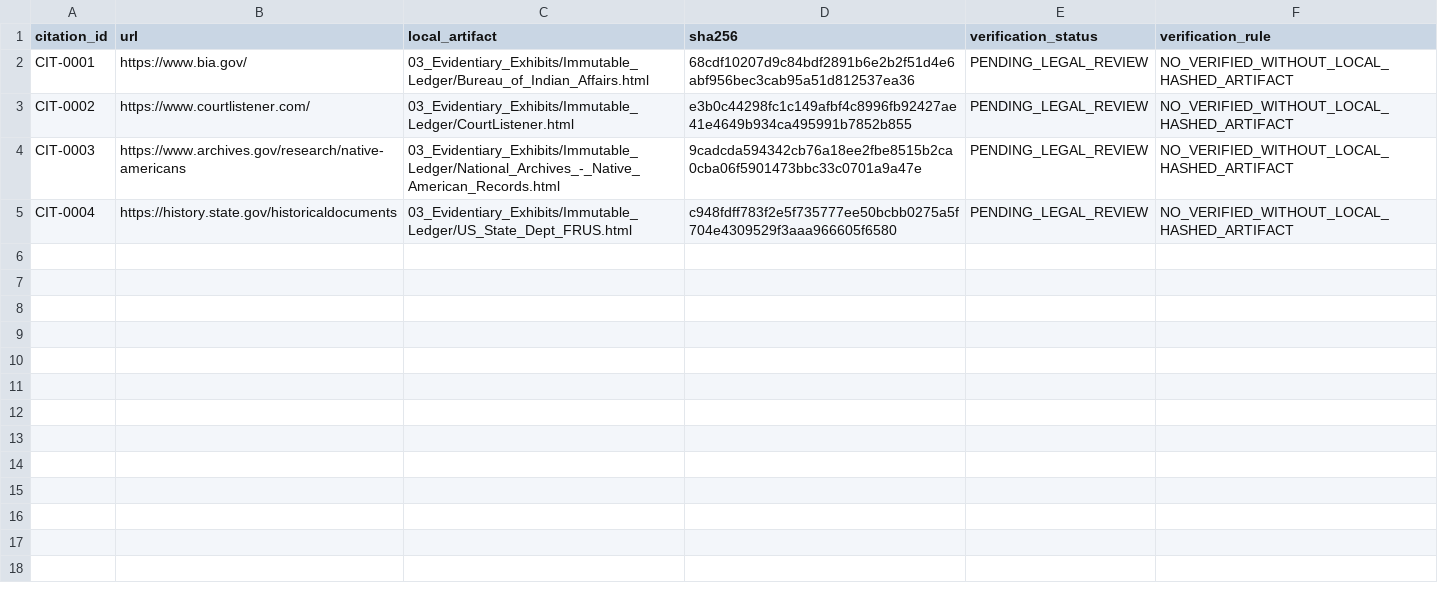
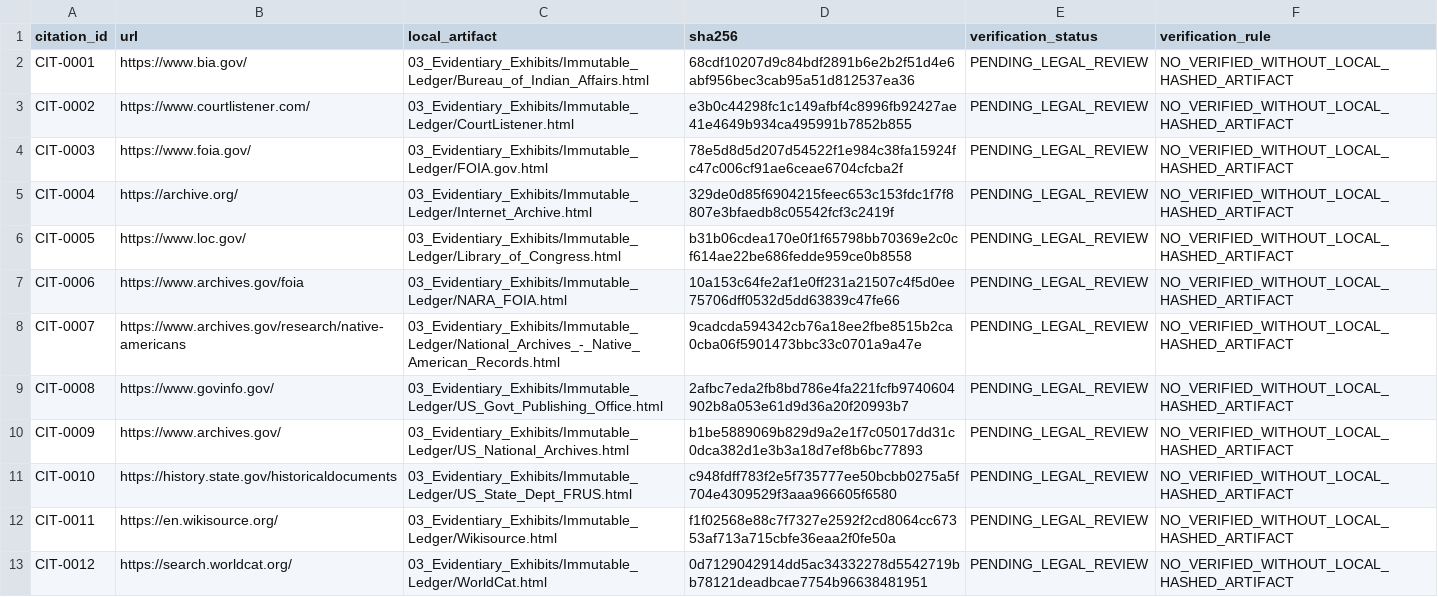
Before and after one commit to GlobalRestitutionAlliance/turtle-island-us-ca-redding-rancheria-california-master-litigation, a CSV file: 03_Evidentiary_Exhibits/CITATION_INDEX.csv, drawn as a sheet.

Commit message:
Batch 2b: harvest expanded sources, citations, manifests

```diff
--- a/03_Evidentiary_Exhibits/CITATION_INDEX.csv
+++ b/03_Evidentiary_Exhibits/CITATION_INDEX.csv
@@ -3,3 +3,11 @@ CIT-0001,https://www.bia.gov/,03_Evidentiary_Exhibits/Immutable_Ledger/Bureau_of
 CIT-0002,https://www.courtlistener.com/,03_Evidentiary_Exhibits/Immutable_Ledger/CourtListener.html,e3b0c44298fc1c149afbf4c8996fb92427ae41e4649b934ca495991b7852b855,PENDING_LEGAL_REVIEW,NO_VERIFIED_WITHOUT_LOCAL_HASHED_ARTIFACT
-CIT-0003,https://www.archives.gov/research/native-americans,03_Evidentiary_Exhibits/Immutable_Ledger/National_Archives_-_Native_American_Records.html,9cadcda594342cb76a18ee2fbe8515b2ca0cba06f5901473bbc33c0701a9a47e,PENDING_LEGAL_REVIEW,NO_VERIFIED_WITHOUT_LOCAL_HASHED_ARTIFACT
-CIT-0004,https://history.state.gov/historicaldocuments,03_Evidentiary_Exhibits/Immutable_Ledger/US_State_Dept_FRUS.html,c948fdff783f2e5f735777ee50bcbb0275a5f704e4309529f3aaa966605f6580,PENDING_LEGAL_REVIEW,NO_VERIFIED_WITHOUT_LOCAL_HASHED_ARTIFACT
+CIT-0003,https://www.foia.gov/,03_Evidentiary_Exhibits/Immutable_Ledger/FOIA.gov.html,78e5d8d5d207d54522f1e984c38fa15924fc47c006cf91ae6ceae6704cfcba2f,PENDING_LEGAL_REVIEW,NO_VERIFIED_WITHOUT_LOCAL_HASHED_ARTIFACT
+CIT-0004,https://archive.org/,03_Evidentiary_Exhibits/Immutable_Ledger/Internet_Archive.html,329de0d85f6904215feec653c153fdc1f7f8807e3bfaedb8c05542fcf3c2419f,PENDING_LEGAL_REVIEW,NO_VERIFIED_WITHOUT_LOCAL_HASHED_ARTIFACT
+CIT-0005,https://www.loc.gov/,03_Evidentiary_Exhibits/Immutable_Ledger/Library_of_Congress.html,b31b06cdea170e0f1f65798bb70369e2c0cf614ae22be686fedde959ce0b8558,PENDING_LEGAL_REVIEW,NO_VERIFIED_WITHOUT_LOCAL_HASHED_ARTIFACT
+CIT-0006,https://www.archives.gov/foia,03_Evidentiary_Exhibits/Immutable_Ledger/NARA_FOIA.html,10a153c64fe2af1e0ff231a21507c4f5d0ee75706dff0532d5dd63839c47fe66,PENDING_LEGAL_REVIEW,NO_VERIFIED_WITHOUT_LOCAL_HASHED_ARTIFACT
+CIT-0007,https://www.archives.gov/research/native-americans,03_Evidentiary_Exhibits/Immutable_Ledger/National_Archives_-_Native_American_Records.html,9cadcda594342cb76a18ee2fbe8515b2ca0cba06f5901473bbc33c0701a9a47e,PENDING_LEGAL_REVIEW,NO_VERIFIED_WITHOUT_LOCAL_HASHED_ARTIFACT
+CIT-0008,https://www.govinfo.gov/,03_Evidentiary_Exhibits/Immutable_Ledger/US_Govt_Publishing_Office.html,2afbc7eda2fb8bd786e4fa221fcfb9740604902b8a053e61d9d36a20f20993b7,PENDING_LEGAL_REVIEW,NO_VERIFIED_WITHOUT_LOCAL_HASHED_ARTIFACT
+CIT-0009,https://www.archives.gov/,03_Evidentiary_Exhibits/Immutable_Ledger/US_National_Archives.html,b1be5889069b829d9a2e1f7c05017dd31c0dca382d1e3b3a18d7ef8b6bc77893,PENDING_LEGAL_REVIEW,NO_VERIFIED_WITHOUT_LOCAL_HASHED_ARTIFACT
+CIT-0010,https://history.state.gov/historicaldocuments,03_Evidentiary_Exhibits/Immutable_Ledger/US_State_Dept_FRUS.html,c948fdff783f2e5f735777ee50bcbb0275a5f704e4309529f3aaa966605f6580,PENDING_LEGAL_REVIEW,NO_VERIFIED_WITHOUT_LOCAL_HASHED_ARTIFACT
+CIT-0011,https://en.wikisource.org/,03_Evidentiary_Exhibits/Immutable_Ledger/Wikisource.html,f1f02568e88c7f7327e2592f2cd8064cc67353af713a715cbfe36eaa2f0fe50a,PENDING_LEGAL_REVIEW,NO_VERIFIED_WITHOUT_LOCAL_HASHED_ARTIFACT
+CIT-0012,https://search.worldcat.org/,03_Evidentiary_Exhibits/Immutable_Ledger/WorldCat.html,0d7129042914dd5ac34332278d5542719bb78121deadbcae7754b96638481951,PENDING_LEGAL_REVIEW,NO_VERIFIED_WITHOUT_LOCAL_HASHED_ARTIFACT
```
Also changed, not shown: 32 other files.
